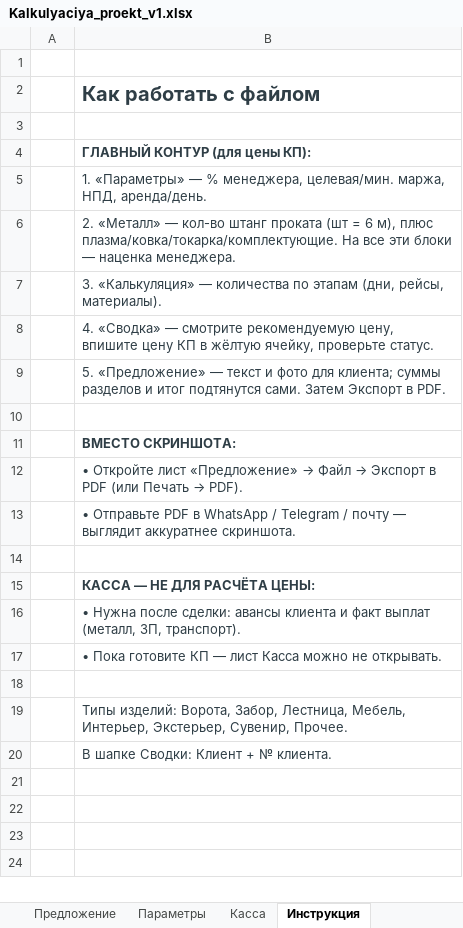
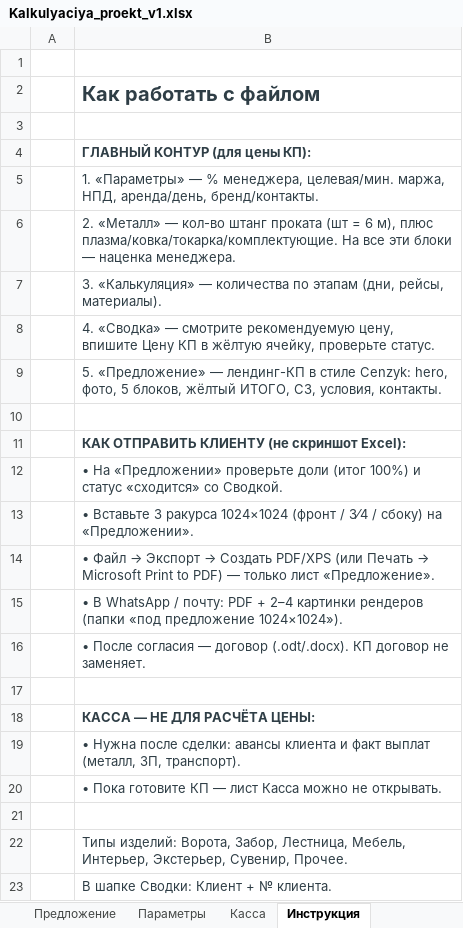
Before and after one commit to annashhe/cenzyk-art, an Excel workbook: templates/Kalkulyaciya_proekt_v1.xlsx, sheet Инструкция, drawn as a sheet; values as stored, in another font and other column widths than the file's, no borders; the diff names each change by its address in the sheet, - before the commit and + after, or states it on an @@ line.

```diff
--- a/templates/Kalkulyaciya_proekt_v1.xlsx (sheet Инструкция)
+++ b/templates/Kalkulyaciya_proekt_v1.xlsx (sheet Инструкция)
-B5: …маржа, НПД, аренда/день.
+B5: …маржа, НПД, аренда/день, бренд/контакты.
-B8: …цену, впишите цену КП в…
+B8: …цену, впишите Цену КП в…
-B9: …«Предложение» — текст и фото для клиента; суммы разделов и итог подтянутся сами. Затем Экспорт в PDF.
+B9: …«Предложение» — лендинг-КП в стиле Cenzyk: hero, фото, 5 блоков, жёлтый ИТОГО, СЗ, условия, контакты.
-B11: ВМЕСТО СКРИНШОТА:
+B11: КАК ОТПРАВИТЬ КЛИЕНТУ (не скриншот Excel):
@@ B12: • Откройте лист «Предложение» → Файл → Экспорт в PDF (или Печать → PDF). → • На «Предложении» проверьте доли (итог 100%) и статус «сходится» со Сводкой. @@
-B13: • Отправьте PDF в WhatsApp / Telegram / почту — выглядит аккуратнее скриншота.
+B13: • Вставьте 3 ракурса 1024×1024 (фронт / 3⁄4 / сбоку) на «Предложении».
+row 14:  | • Файл → Экспорт → Создать PDF/XPS (или Печать → Microsoft Print to PDF) — только лист «Предложение».
+row 15:  | • В WhatsApp / почту: PDF + 2–4 картинки рендеров (папки «под предложение 1024×1024»).
+row 16:  | • После согласия — договор (.odt/.docx). КП договор не заменяет.
```
Also changed, not shown: sheet Калькуляция, sheet Металл, sheet Предложение, sheet Сводка, sheet Параметры, sheet Касса, templates/Калькуляция_проект_v1.xlsx.
